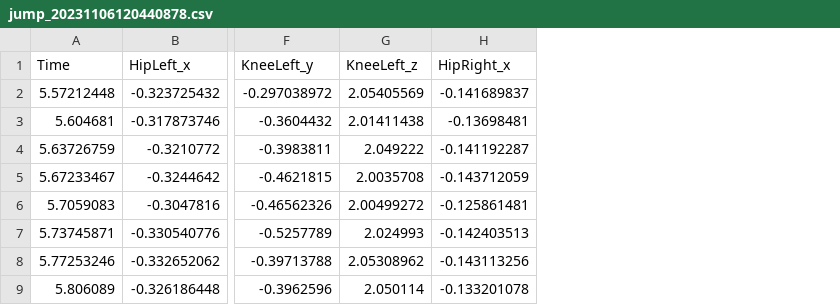
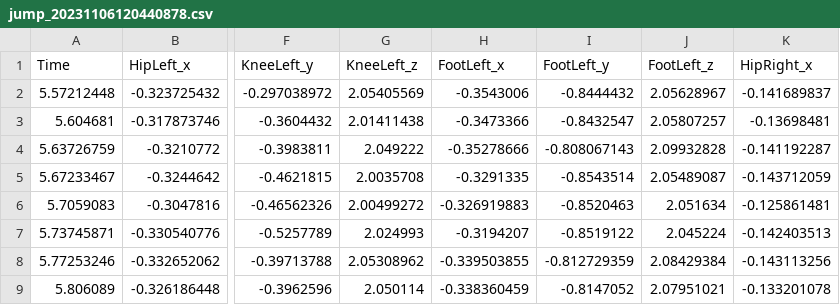
Before and after one commit to mfrszpiotro/process_ollie, a CSV file: data/interim/flops/jump_20231106120440878.csv, drawn as a sheet; only a part is shown, gaps mark what is left out; the diff names each change by its address in the sheet, - before the commit and + after, or states it on an @@ line.

Commit message:
feat: point_a-point_b distance script introduced.
Updated intermediate data.

```diff
--- a/data/interim/flops/jump_20231106120440878.csv
+++ b/data/interim/flops/jump_20231106120440878.csv
+column H (FootLeft_x), rows 2-9: -0.3543006 | -0.3473366 | -0.35278666 | -0.3291335 | -0.326919883 | -0.3194207 | -0.339503855 | -0.338360459
+column I (FootLeft_y), rows 2-9: -0.8444432 | -0.8432547 | -0.808067143 | -0.8543514 | -0.8520463 | -0.8519122 | -0.812729359 | -0.8147052
+column J (FootLeft_z), rows 2-9: 2.05628967 | 2.05807257 | 2.09932828 | 2.05489087 | 2.051634 | 2.045224 | 2.08429384 | 2.07951021
```
Also changed, not shown: data/interim/flops/jump_20231106114813570.csv, data/interim/flops/jump_20231106115717031.csv, 18 other files.
